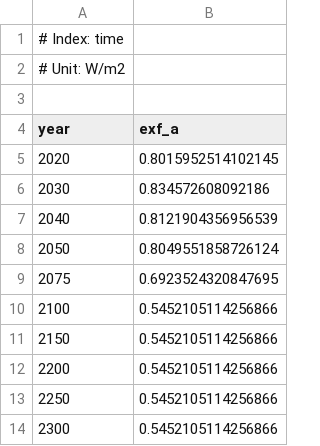
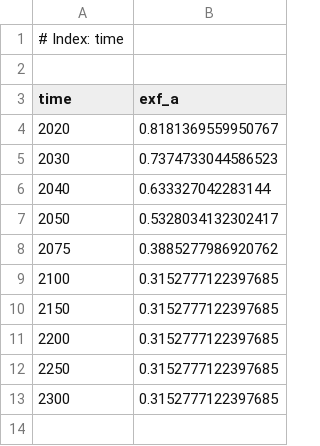
Before and after one commit to openmodels/MimiPAGE2020.jl, a CSV file: data/exf_excessforcing.csv, drawn as a sheet.

```diff
--- a/data/exf_excessforcing.csv
+++ b/data/exf_excessforcing.csv
@@ -1,14 +1,13 @@
 # Index: time
-# Unit: W/m2
 
-year,exf_a
-2020,0.8015952514102145
-2030,0.834572608092186
-2040,0.8121904356956539
-2050,0.8049551858726124
-2075,0.6923524320847695
-2100,0.5452105114256866
-2150,0.5452105114256866
-2200,0.5452105114256866
-2250,0.5452105114256866
-2300,0.5452105114256866
+time,exf_a
+2020,0.8181369559950767
+2030,0.7374733044586523
+2040,0.633327042283144
+2050,0.5328034132302417
+2075,0.3885277986920762
+2100,0.3152777122397685
+2150,0.3152777122397685
+2200,0.3152777122397685
+2250,0.3152777122397685
+2300,0.3152777122397685
```
Also changed, not shown: data/policy-b/exf_excessforcing.csv, 25 other files.
